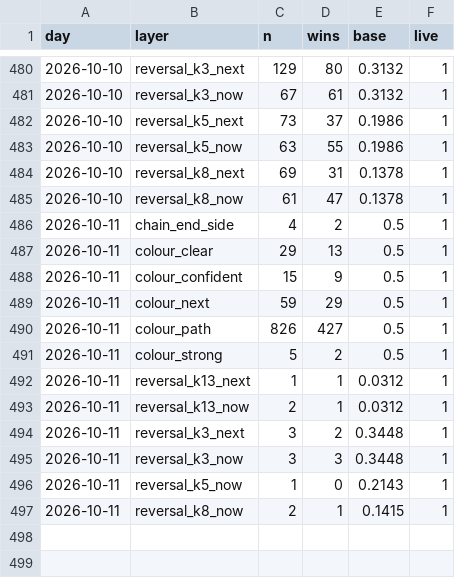
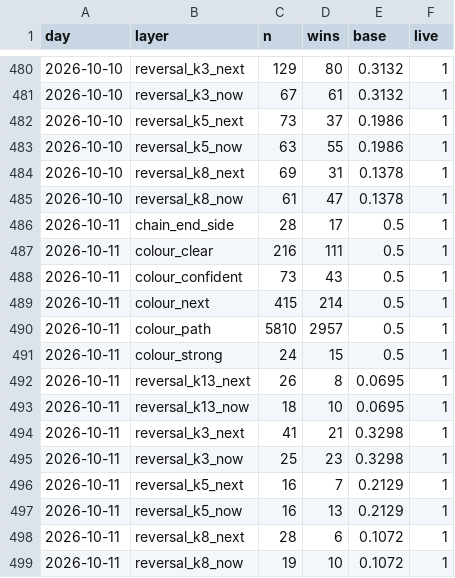
Before and after one commit to msmadanni88/trading-math-model, a CSV file: ledger/winrate.csv, drawn as a sheet; only a part is shown, gaps mark what is left out.

```diff
--- a/ledger/winrate.csv
+++ b/ledger/winrate.csv
@@ -485,13 +485,15 @@ day,layer,n,wins,base,live
 2026-10-10,reversal_k8_now,61,47,0.1378,1
-2026-10-11,chain_end_side,4,2,0.5,1
-2026-10-11,colour_clear,29,13,0.5,1
-2026-10-11,colour_confident,15,9,0.5,1
-2026-10-11,colour_next,59,29,0.5,1
-2026-10-11,colour_path,826,427,0.5,1
-2026-10-11,colour_strong,5,2,0.5,1
-2026-10-11,reversal_k13_next,1,1,0.0312,1
-2026-10-11,reversal_k13_now,2,1,0.0312,1
-2026-10-11,reversal_k3_next,3,2,0.3448,1
-2026-10-11,reversal_k3_now,3,3,0.3448,1
-2026-10-11,reversal_k5_now,1,0,0.2143,1
-2026-10-11,reversal_k8_now,2,1,0.1415,1
+2026-10-11,chain_end_side,28,17,0.5,1
+2026-10-11,colour_clear,216,111,0.5,1
+2026-10-11,colour_confident,73,43,0.5,1
+2026-10-11,colour_next,415,214,0.5,1
+2026-10-11,colour_path,5810,2957,0.5,1
+2026-10-11,colour_strong,24,15,0.5,1
+2026-10-11,reversal_k13_next,26,8,0.0695,1
+2026-10-11,reversal_k13_now,18,10,0.0695,1
+2026-10-11,reversal_k3_next,41,21,0.3298,1
+2026-10-11,reversal_k3_now,25,23,0.3298,1
+2026-10-11,reversal_k5_next,16,7,0.2129,1
+2026-10-11,reversal_k5_now,16,13,0.2129,1
+2026-10-11,reversal_k8_next,28,6,0.1072,1
+2026-10-11,reversal_k8_now,19,10,0.1072,1
```
Also changed, not shown: 11 other files.
